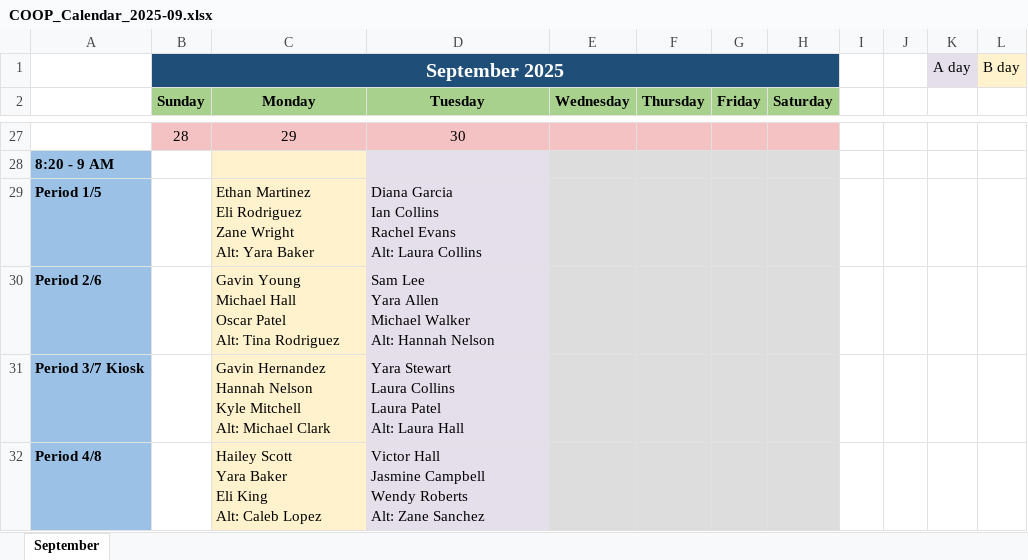
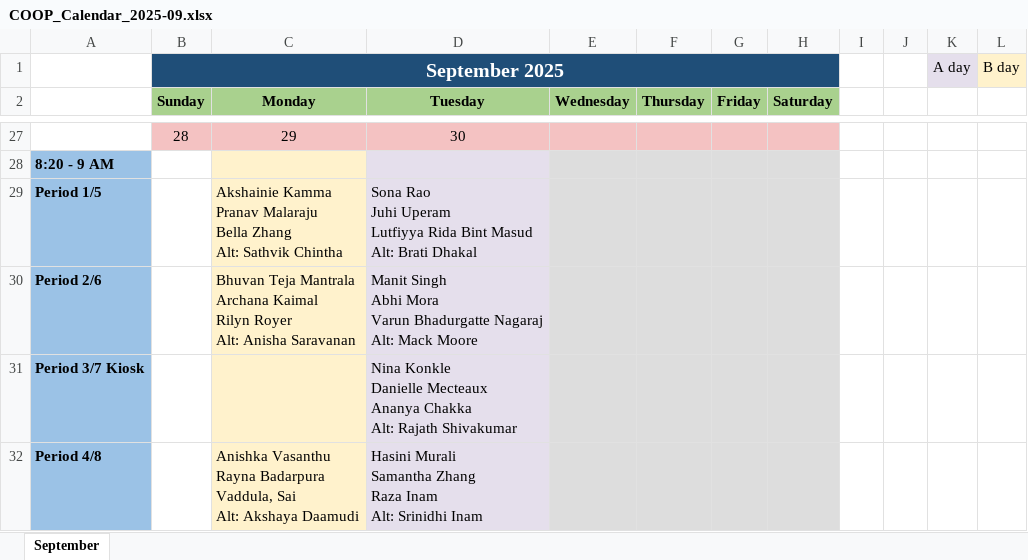
Before and after one commit to varun-b-nagaraj/Scheduling, an Excel workbook: COOP_Calendar_2025-09.xlsx, sheet September, drawn as a sheet; only a part is shown, gaps mark what is left out; values as stored, in another font and other column widths than the file's, no borders; removed rows and columns are numbered as before the commit, all else as after; ↵ is a line break in a cell; the diff covers the shown part only; the diff names each change by its address in the sheet, - before the commit and + after, or states it on an @@ line.

```diff
--- a/COOP_Calendar_2025-09.xlsx (sheet September)
+++ b/COOP_Calendar_2025-09.xlsx (sheet September)
-C29 (Monday): Ethan Martinez ↵ Eli Rodriguez ↵ Zane Wright ↵ Alt: Yara Baker
+C29 (Monday): Akshainie Kamma ↵ Pranav Malaraju ↵ Bella Zhang ↵ Alt: Sathvik Chintha
-D29 (Tuesday): Diana Garcia ↵ Ian Collins ↵ Rachel Evans ↵ Alt: Laura Collins
+D29 (Tuesday): Sona Rao ↵ Juhi Uperam ↵ Lutfiyya Rida Bint Masud ↵ Alt: Brati Dhakal
-C30 (Monday): Gavin Young ↵ Michael Hall ↵ Oscar Patel ↵ Alt: Tina Rodriguez
+C30 (Monday): Bhuvan Teja Mantrala ↵ Archana Kaimal ↵ Rilyn Royer ↵ Alt: Anisha Saravanan
-D30 (Tuesday): Sam Lee ↵ Yara Allen ↵ Michael Walker ↵ Alt: Hannah Nelson
+D30 (Tuesday): Manit Singh ↵ Abhi Mora ↵ Varun Bhadurgatte Nagaraj ↵ Alt: Mack Moore
-row 31: Period 3/7 Kiosk |  | Gavin Hernandez ↵ Hannah Nelson ↵ Kyle Mitchell ↵ Alt: Michael Clark | Yara Stewart ↵ Laura Collins ↵ Laura Patel ↵ Alt: Laura Hall
-row 32: Period 4/8 |  | Hailey Scott ↵ Yara Baker ↵ Eli King ↵ Alt: Caleb Lopez | Victor Hall ↵ Jasmine Campbell ↵ Wendy Roberts ↵ Alt: Zane Sanchez
+row 31: Period 3/7 Kiosk |  |  | Nina Konkle ↵ Danielle Mecteaux ↵ Ananya Chakka ↵ Alt: Rajath Shivakumar
+row 32: Period 4/8 |  | Anishka Vasanthu ↵ Rayna Badarpura ↵ Vaddula, Sai ↵ Alt: Akshaya Daamudi | Hasini Murali ↵ Samantha Zhang ↵ Raza Inam ↵ Alt: Srinidhi Inam
```
Also changed, not shown: 16 added rows and 16 removed rows elsewhere in this sheet, Employee_Schedule.xlsx, final_shift_schedule.xlsx, 2 other files.
